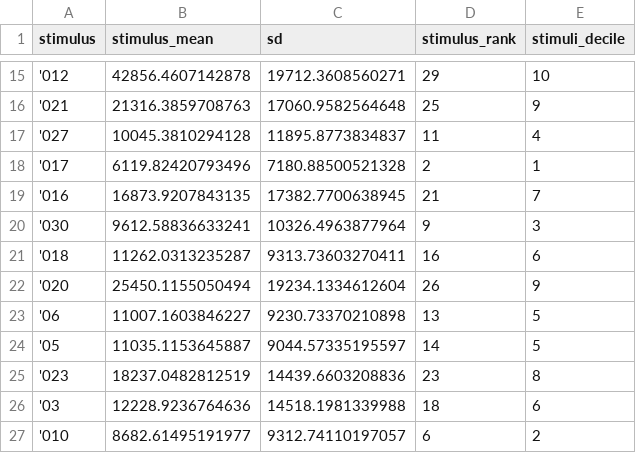
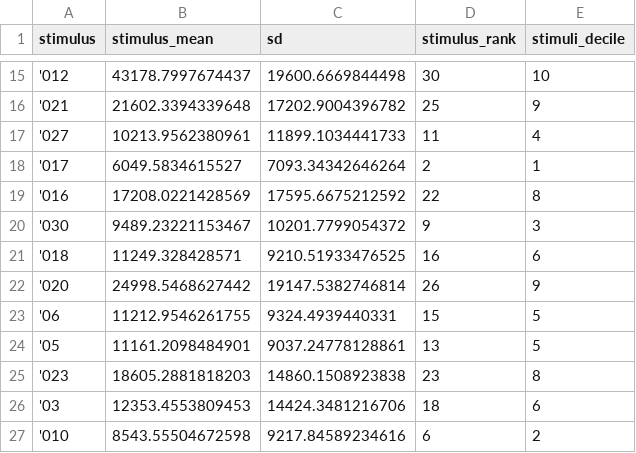
Before and after one commit to yuvalharr/yuvalharr.github.io, a CSV file: stimuli.csv, drawn as a sheet; only a part is shown, gaps mark what is left out; the diff covers the shown part only.

```diff
--- a/stimuli.csv
+++ b/stimuli.csv
@@ -15,13 +15,13 @@
-"'012",42856.4607142878,19712.3608560271,29,10
-"'021",21316.3859708763,17060.9582564648,25,9
-"'027",10045.3810294128,11895.8773834837,11,4
-"'017",6119.82420793496,7180.88500521328,2,1
-"'016",16873.9207843135,17382.7700638945,21,7
-"'030",9612.58836633241,10326.4963877964,9,3
-"'018",11262.0313235287,9313.73603270411,16,6
-"'020",25450.1155050494,19234.1334612604,26,9
-"'06",11007.1603846227,9230.73370210898,13,5
-"'05",11035.1153645887,9044.57335195597,14,5
-"'023",18237.0482812519,14439.6603208836,23,8
-"'03",12228.9236764636,14518.1981339988,18,6
-"'010",8682.61495191977,9312.74110197057,6,2
+"'012",43178.7997674437,19600.6669844498,30,10
+"'021",21602.3394339648,17202.9004396782,25,9
+"'027",10213.9562380961,11899.1034441733,11,4
+"'017",6049.5834615527,7093.34342646264,2,1
+"'016",17208.0221428569,17595.6675212592,22,8
+"'030",9489.23221153467,10201.7799054372,9,3
+"'018",11249.328428571,9210.51933476525,16,6
+"'020",24998.5468627442,19147.5382746814,26,9
+"'06",11212.9546261755,9324.4939440331,15,5
+"'05",11161.2098484901,9037.24778128861,13,5
+"'023",18605.2881818203,14860.1508923838,23,8
+"'03",12353.4553809453,14424.3481216706,18,6
+"'010",8543.55504672598,9217.84589234616,6,2
```
Also changed, not shown: 38 edited cells elsewhere in this file, 8 other files.
